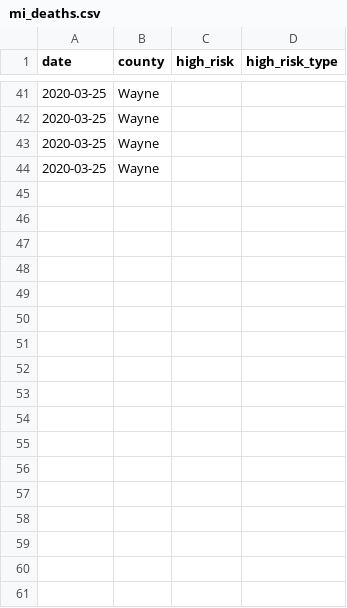
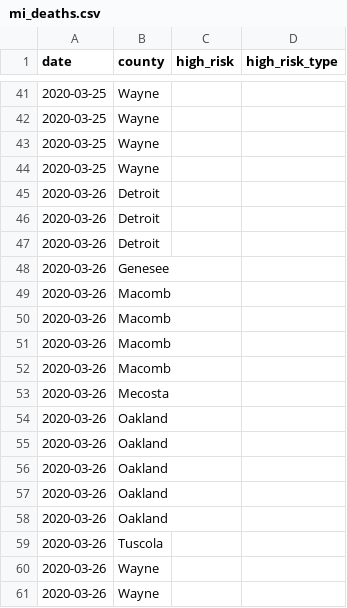
Before and after one commit to rob-n/covid_mi, a CSV file: data/mi_deaths.csv, drawn as a sheet; only a part is shown, gaps mark what is left out.

Commit message:
3/26 data

```diff
--- a/data/mi_deaths.csv
+++ b/data/mi_deaths.csv
@@ -44 +44,18 @@ date,county,high_risk,high_risk_type
 2020-03-25,Wayne,,
+2020-03-26,Detroit,,
+2020-03-26,Detroit,,
+2020-03-26,Detroit,,
+2020-03-26,Genesee,,
+2020-03-26,Macomb,,
+2020-03-26,Macomb,,
+2020-03-26,Macomb,,
+2020-03-26,Macomb,,
+2020-03-26,Mecosta,,
+2020-03-26,Oakland,,
+2020-03-26,Oakland,,
+2020-03-26,Oakland,,
+2020-03-26,Oakland,,
+2020-03-26,Oakland,,
+2020-03-26,Tuscola,,
+2020-03-26,Wayne,,
+2020-03-26,Wayne,,
```
Also changed, not shown: 5 other files.
